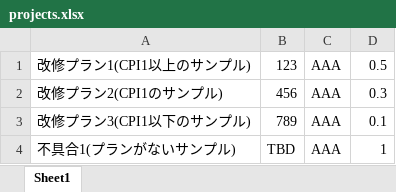
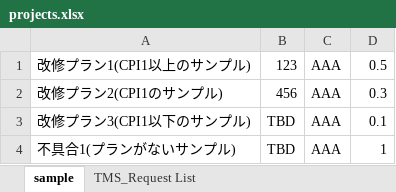
Before and after one commit to hide-nari/cpiForecast, an Excel workbook: .excel/projects.xlsx, sheet sample, drawn as a sheet; values as stored, in another font and other column widths than the file's, no borders; the diff names each change by its address in the sheet, - before the commit and + after, or states it on an @@ line.

```diff
--- a/.excel/projects.xlsx (sheet sample)
+++ b/.excel/projects.xlsx (sheet sample)
-sheet tab: Sheet1
+sheet tab: sample
+sheet tab: TMS_Request List
-B3: 789
+B3: TBD
```
Also changed, not shown: 2 other files.
